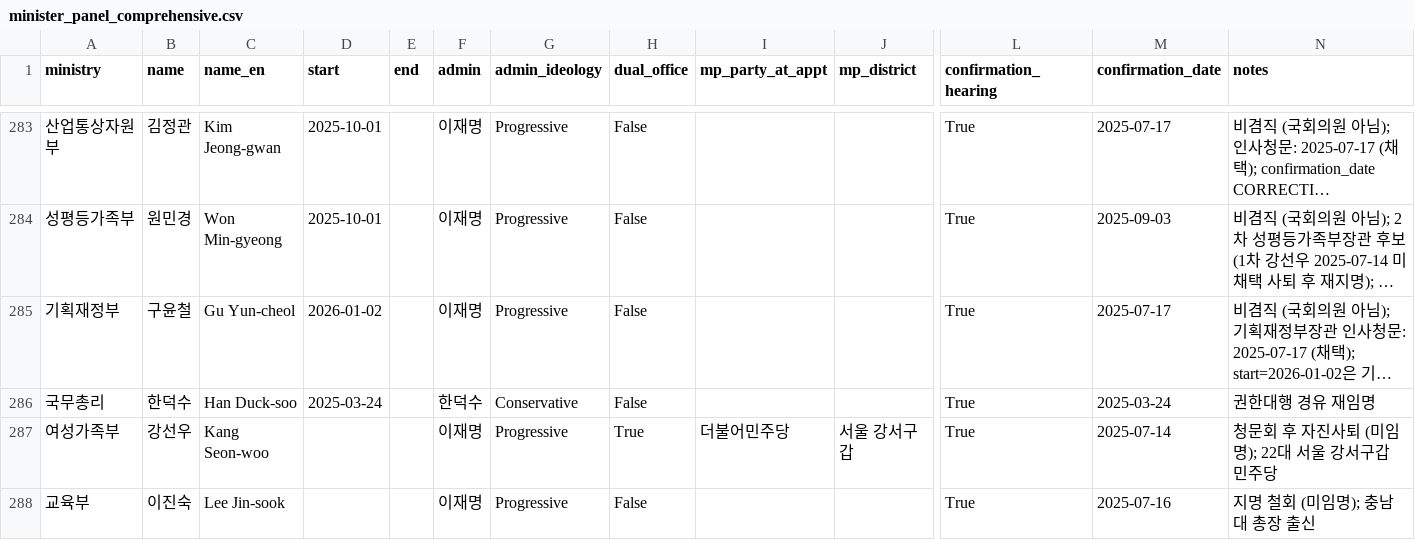
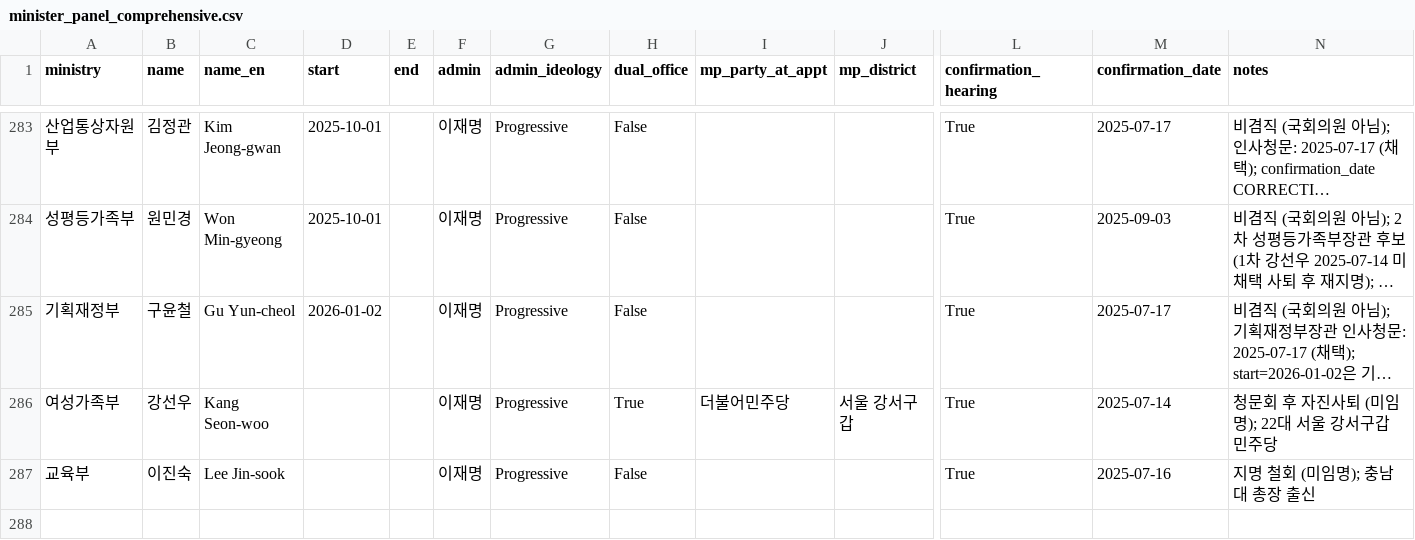
Before and after one commit to kyusik-yang/minister-data, a CSV file: data/minister_panel_comprehensive.csv, drawn as a sheet; only a part is shown, gaps mark what is left out; long unchanged cells end in …; rows hold the shown columns only; the diff names each change by its address in the sheet, - before the commit and + after, or states it on an @@ line.

Commit message:
Remove 한덕수 entry; update total to 286 ministers

```diff
--- a/data/minister_panel_comprehensive.csv
+++ b/data/minister_panel_comprehensive.csv
-row 286: 국무총리 | 한덕수 | Han Duck-soo | 2025-03-24 |  | 한덕수 | Conservative | False |  |  | True | 2025-03-24 | 권한대행 경유 재임명
```
Also changed, not shown: 2 other files.
